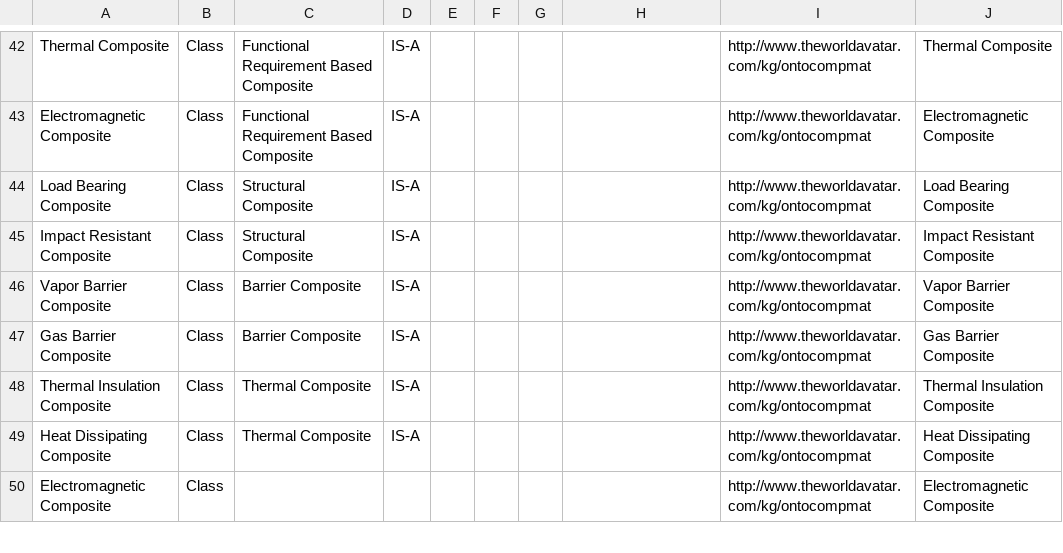
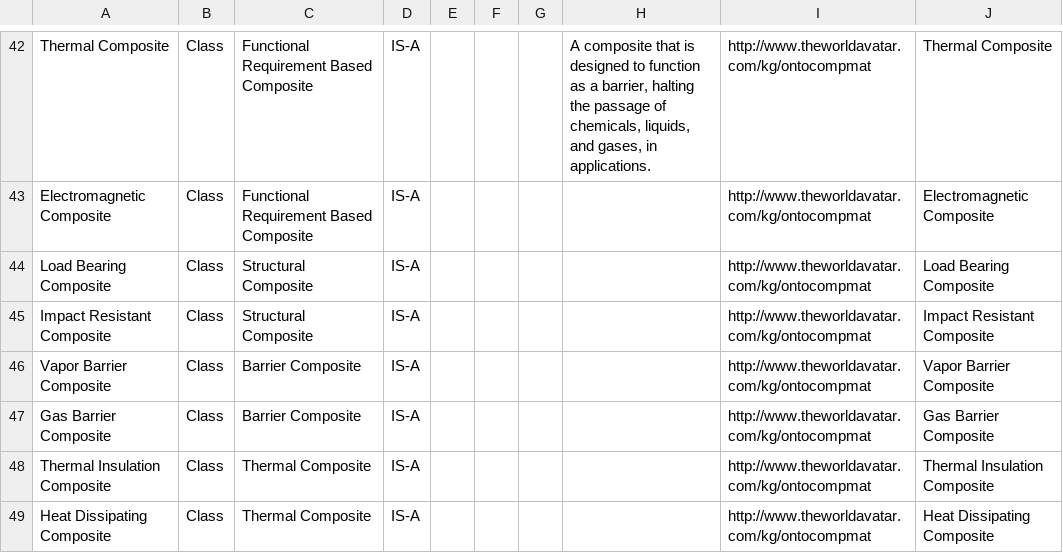
Before and after one commit to TheWorldAvatar/ontology, a CSV file: ontology/ontocompmat/OntoCompMat.csv, drawn as a sheet; only a part is shown, gaps mark what is left out; the shorter side is filled out with more unchanged rows; the diff covers the shown part only; the diff names each change by its address in the sheet, - before the commit and + after, or states it on an @@ line.

Commit message:
dev-composite-materials-ontology: Added definitions of concepts.

```diff
--- a/ontology/ontocompmat/OntoCompMat.csv
+++ b/ontology/ontocompmat/OntoCompMat.csv
-H42: (empty)
+H42: A composite that is designed to function as a barrier, halting the passage of chemicals, liquids, and gases, in applications.
```
Also changed, not shown: 32 edited cells elsewhere in this file.
